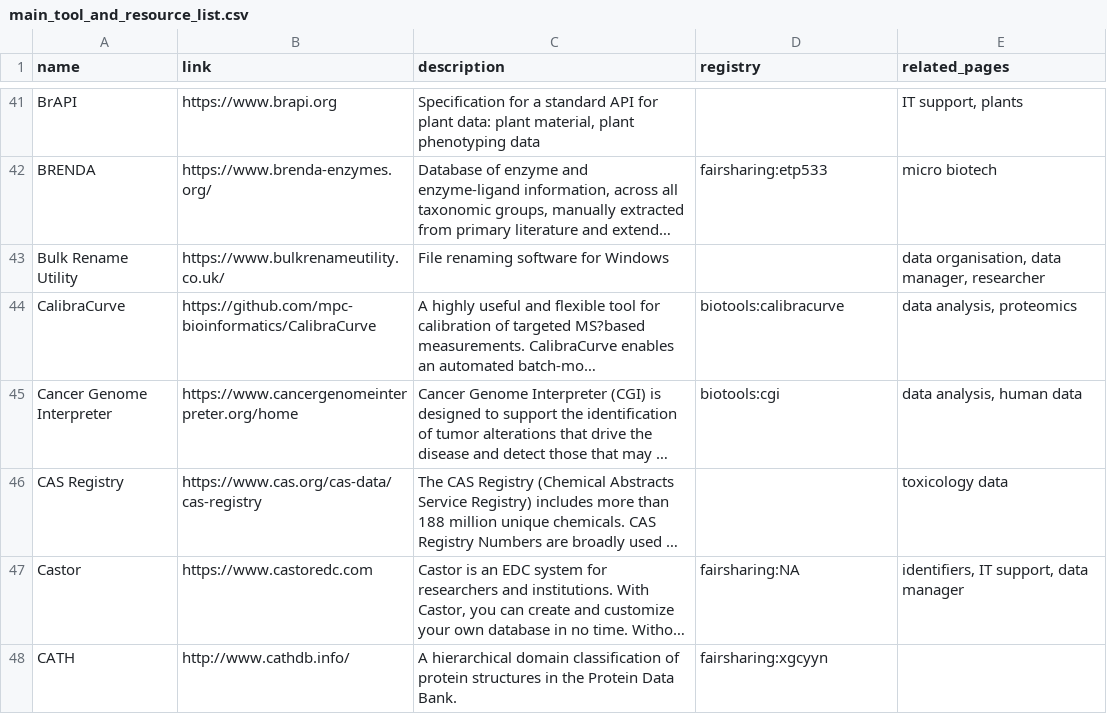
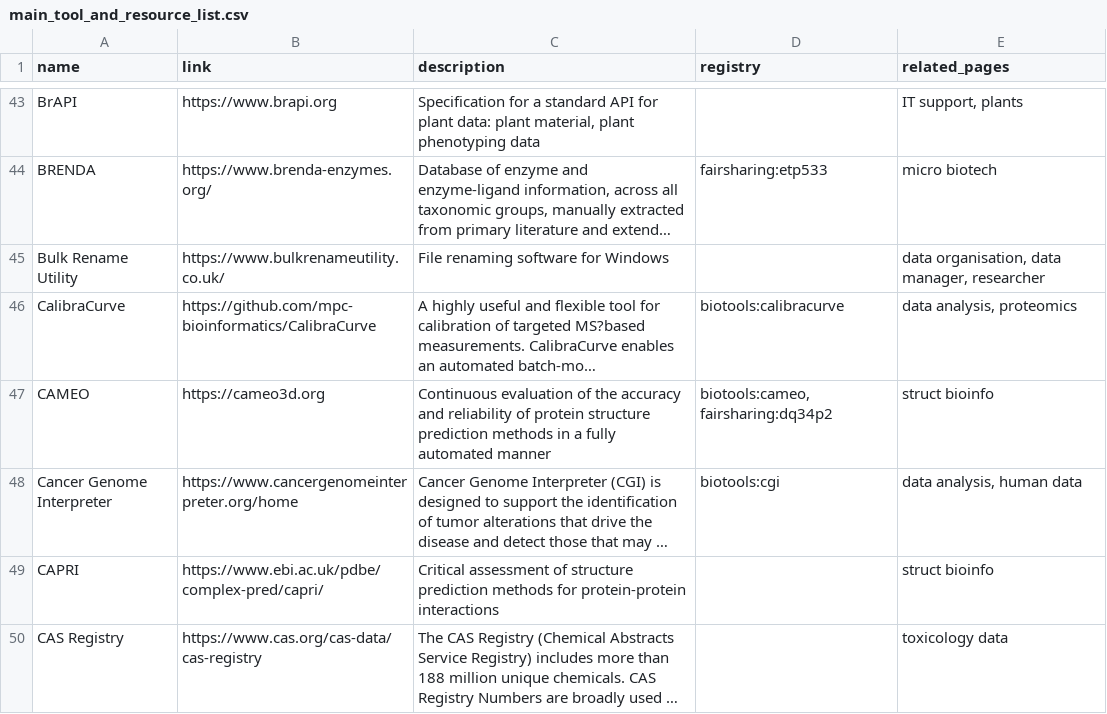
Before and after one commit to elixir-europe/rdmkit, a CSV file: _data/main_tool_and_resource_list.csv, drawn as a sheet; only a part is shown, gaps mark what is left out; the shorter side is filled out with more unchanged rows; long unchanged cells end in …; the diff covers the shown part only; the diff names each change by its address in the sheet, - before the commit and + after, or states it on an @@ line.

```diff
--- a/_data/main_tool_and_resource_list.csv
+++ b/_data/main_tool_and_resource_list.csv
+row 47: CAMEO | https://cameo3d.org | Continuous evaluation of the accuracy and reliability of protein structure prediction methods in a fully automated manner | biotools:cameo, fairsharing:dq34p2 | struct bioinfo
+row 49: CAPRI | https://www.ebi.ac.uk/pdbe/complex-pred/capri/ | Critical assessment of structure prediction methods for protein-protein interactions |  | struct bioinfo
```
Also changed, not shown: 10 added rows and 12 edited cells elsewhere in this file.
